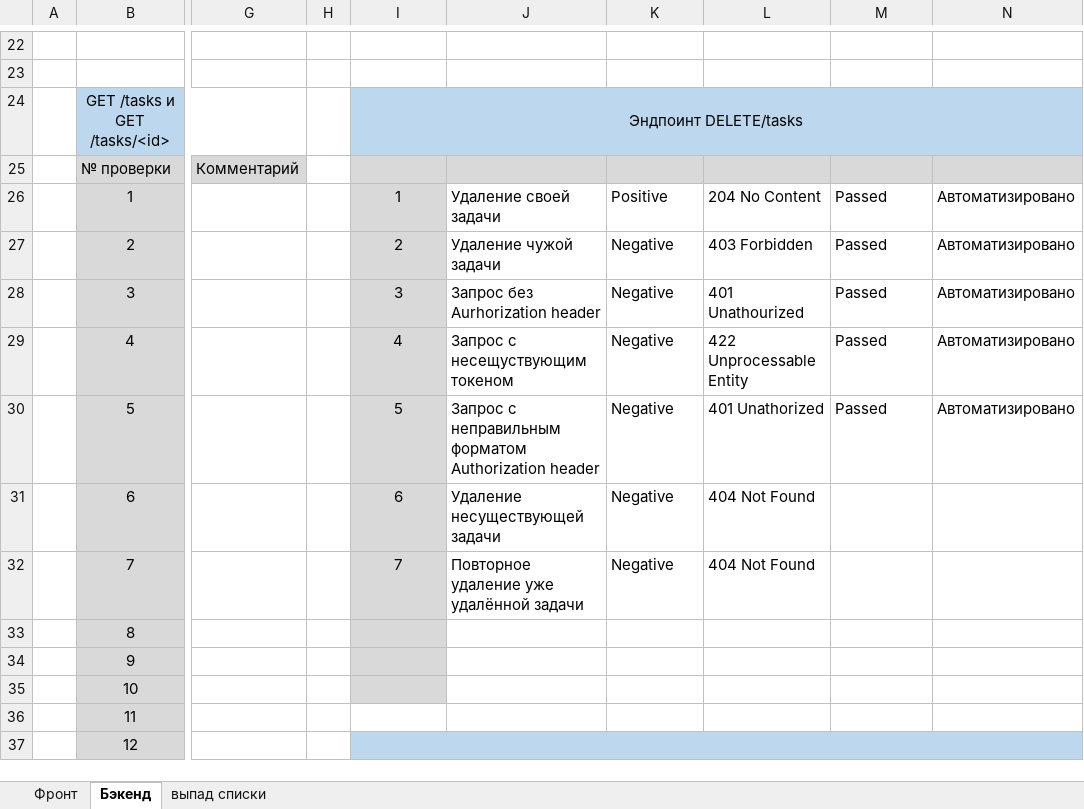
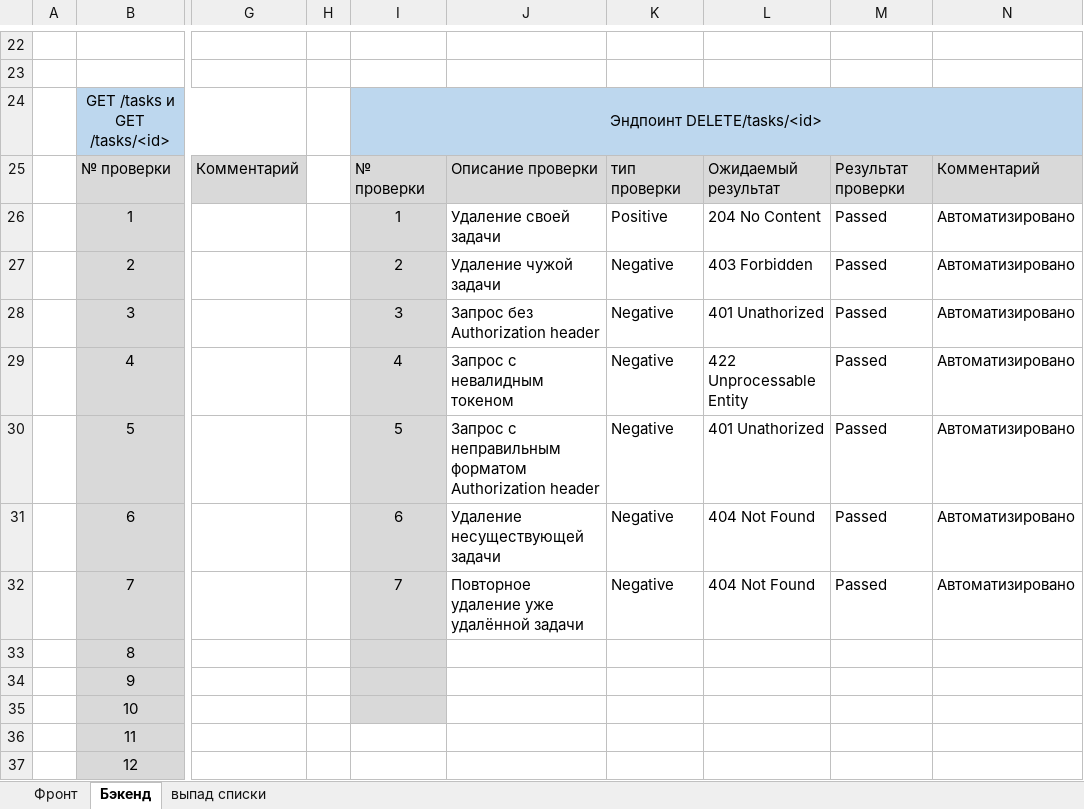
Before and after one commit to PyTIT/ToDo-QA, an Excel workbook: Check-lists.xlsx, sheet Бэкенд, drawn as a sheet; only a part is shown, gaps mark what is left out; values as stored, in another font and other column widths than the file's, no borders; removed rows and columns are numbered as before the commit, all else as after; the diff covers the shown part only; the diff names each change by its address in the sheet, - before the commit and + after, or states it on an @@ line.

```diff
--- a/Check-lists.xlsx (sheet Бэкенд)
+++ b/Check-lists.xlsx (sheet Бэкенд)
-I24: Эндпоинт DELETE/tasks
+I24: Эндпоинт DELETE/tasks/<id>
-I25: (empty)
+I25: № проверки
-J25: (empty)
+J25: Описание проверки
-K25: (empty)
+K25: тип проверки
-L25: (empty)
+L25: Ожидаемый результат
-M25: (empty)
+M25: Результат проверки
-N25: (empty)
+N25: Комментарий
-J28: Запрос без Aurhorization header
+J28: Запрос без Authorization header
-L28: 401 Unathourized
+L28: 401 Unathorized
-J29: Запрос с несещуствующим токеном
+J29: Запрос с невалидным токеном
-M31:M32: (empty)
+M31:M32: Passed
-N31:N32: (empty)
+N31:N32: Автоматизировано
-I37:N37 fill: #BDD7EE
+I37:N37 fill: none
-I37:N37 merged
```
Also changed, not shown: 14 added rows and cell formats elsewhere in this sheet, 3 other files.
